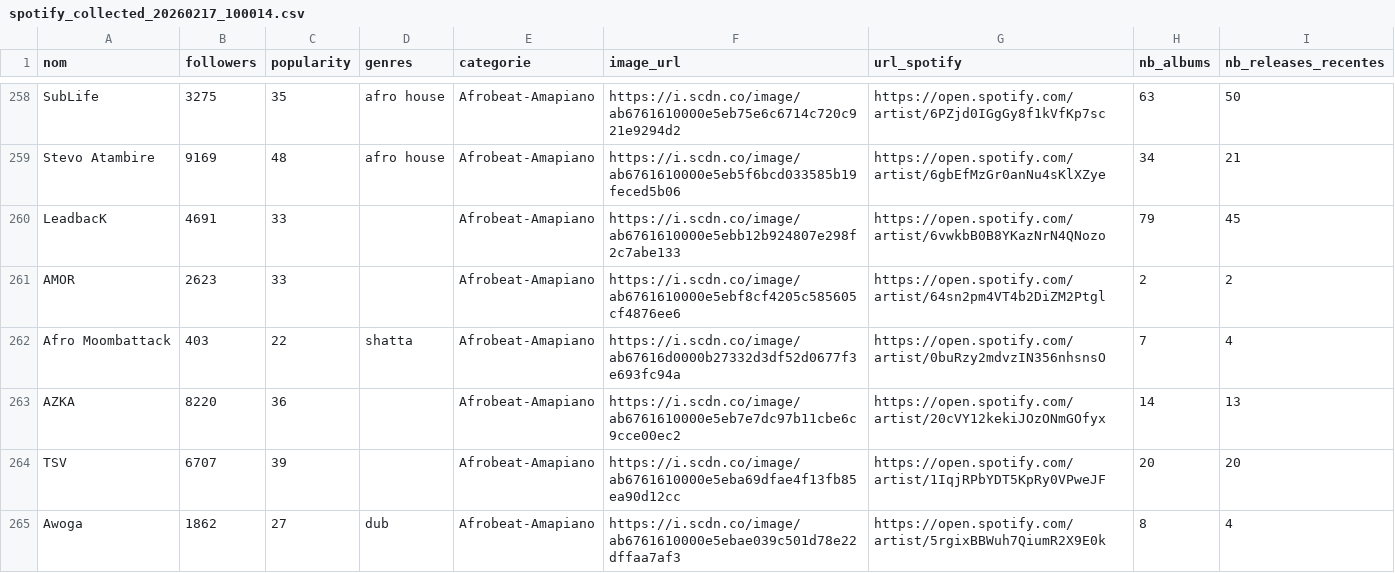
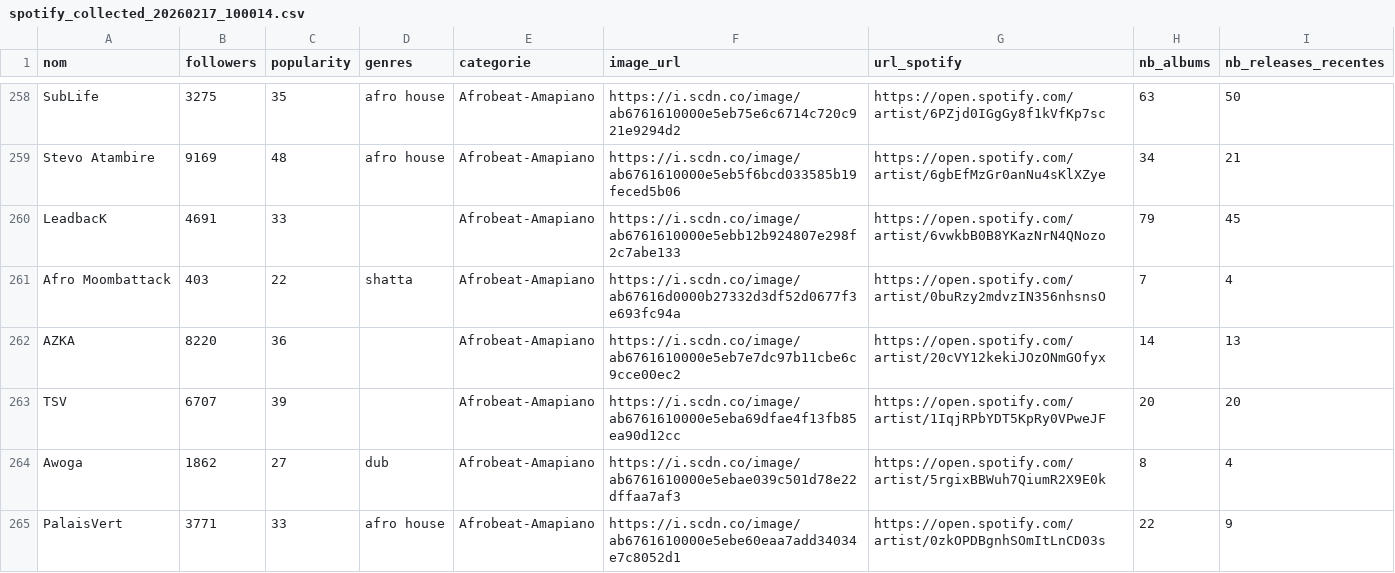
Before and after one commit to jennykarim45-ai/Music_Talent_Radar, a CSV file: data/spotify_collected_20260217_100014.csv, drawn as a sheet; only a part is shown, gaps mark what is left out; the shorter side is filled out with more unchanged rows.

```diff
--- a/data/spotify_collected_20260217_100014.csv
+++ b/data/spotify_collected_20260217_100014.csv
@@ -260,3 +260,2 @@ Stevo Atambire,9169,48,afro house,Afrobeat-Amapiano,https://i.scdn.co/image/ab67
 LeadbacK,4691,33,,Afrobeat-Amapiano,https://i.scdn.co/image/ab6761610000e5ebb12b924807e298f2c7abe133,https://open.spotify.com/artist/6vwkbB0B8YKazNrN4QNozo,79,45
-AMOR,2623,33,,Afrobeat-Amapiano,https://i.scdn.co/image/ab6761610000e5ebf8cf4205c585605cf4876ee6,https://open.spotify.com/artist/64sn2pm4VT4b2DiZM2Ptgl,2,2
 Afro Moombattack,403,22,shatta,Afrobeat-Amapiano,https://i.scdn.co/image/ab67616d0000b27332d3df52d0677f3e693fc94a,https://open.spotify.com/artist/0buRzy2mdvzIN356nhsnsO,7,4
```
Also changed, not shown: data/spotify_collected_20260215_043911.csv, data/spotify_collected_20260216_044000.csv, 7 other files.
